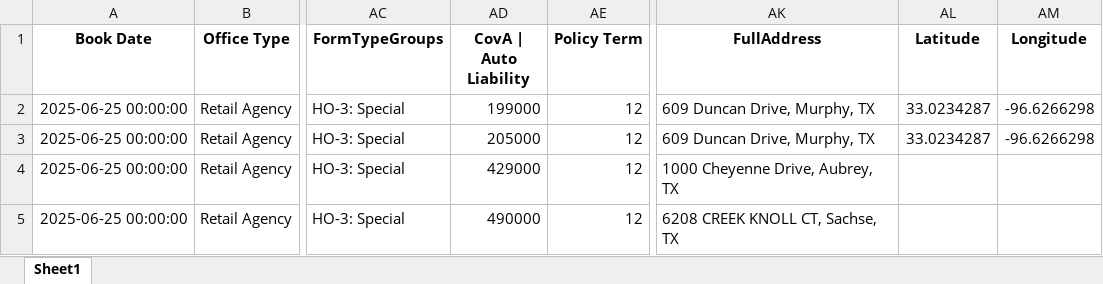
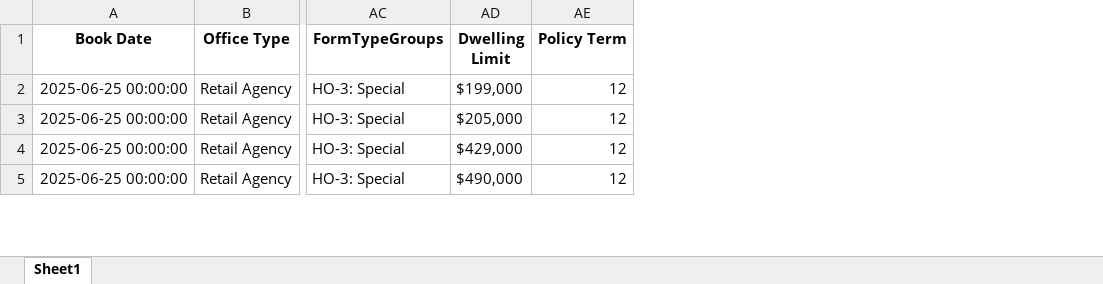
Before and after one commit to maegalunte/property-aggregation-dashboard, an Excel workbook: Book_with_Coordinates.xlsx, sheet Sheet1, drawn as a sheet; only a part is shown, gaps mark what is left out; values as stored, in another font and other column widths than the file's, no borders; removed rows and columns are numbered as before the commit, all else as after; the diff covers the shown part only; the diff names each change by its address in the sheet, - before the commit and + after, or states it on an @@ line.

Commit message:
Add files via upload

```diff
--- a/Book_with_Coordinates.xlsx (sheet Sheet1)
+++ b/Book_with_Coordinates.xlsx (sheet Sheet1)
-column AD (CovA | Auto Liability), rows 2-5: 199000 | 205000 | 429000 | 490000
+column AD (Dwelling Limit), rows 2-5: $199,000 | $205,000 | $429,000 | $490,000
-column AK (FullAddress), rows 2-5: 609 Duncan Drive, Murphy, TX | 609 Duncan Drive, Murphy, TX | 1000 Cheyenne Drive, Aubrey, TX | 6208 CREEK KNOLL CT, Sachse, TX
-column AL (Latitude), rows 2-3: 33.0234287 | 33.0234287
-column AM (Longitude), rows 2-3: -96.6266298 | -96.6266298
```
Also changed, not shown: 11 removed rows elsewhere in this sheet.
